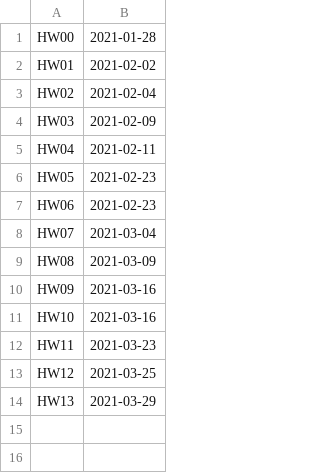
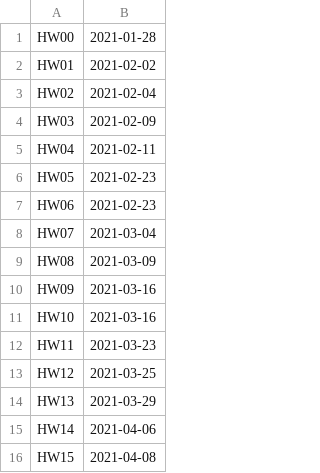
Before and after one commit to W-Floyd/notes, a CSV file: source/MEGR/Heat Transfer/HW/dates.csv, drawn as a sheet; the diff names each change by its address in the sheet, - before the commit and + after, or states it on an @@ line.

```diff
--- a/source/MEGR/Heat Transfer/HW/dates.csv
+++ b/source/MEGR/Heat Transfer/HW/dates.csv
+row 15: HW14 | 2021-04-06
+row 16: HW15 | 2021-04-08
```
Also changed, not shown: 10 other files.
